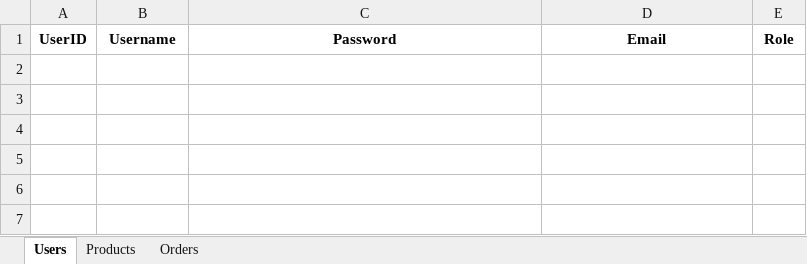
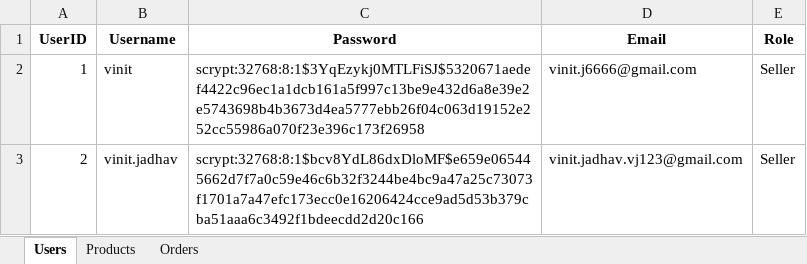
Before and after one commit to the-vinitjadhav/ECOMMERCE_APP, an Excel workbook: data_new.xlsx, sheet Users, drawn as a sheet; values as stored, in another font and other column widths than the file's, no borders; the diff names each change by its address in the sheet, - before the commit and + after, or states it on an @@ line.

```diff
--- a/data_new.xlsx (sheet Users)
+++ b/data_new.xlsx (sheet Users)
+row 2: 1 | vinit | scrypt:32768:8:1$3YqEzykj0MTLFiSJ$5320671aedef4422c96ec1a1dcb161a5f997c13be9e432d6a8e39e2e5743698b4b3673d4ea5777ebb26f04c063d19152e252cc55986a070f23e396c173f26958 | vinit.j6666@gmail.com | Seller
+row 3: 2 | vinit.jadhav | scrypt:32768:8:1$bcv8YdL86dxDloMF$e659e065445662d7f7a0c59e46c6b32f3244be4bc9a47a25c73073f1701a7a47efc173ecc0e16206424cce9ad5d53b379cba51aaa6c3492f1bdeecdd2d20c166 | vinit.jadhav.vj123@gmail.com | Seller
```
Also changed, not shown: 4 other files.
